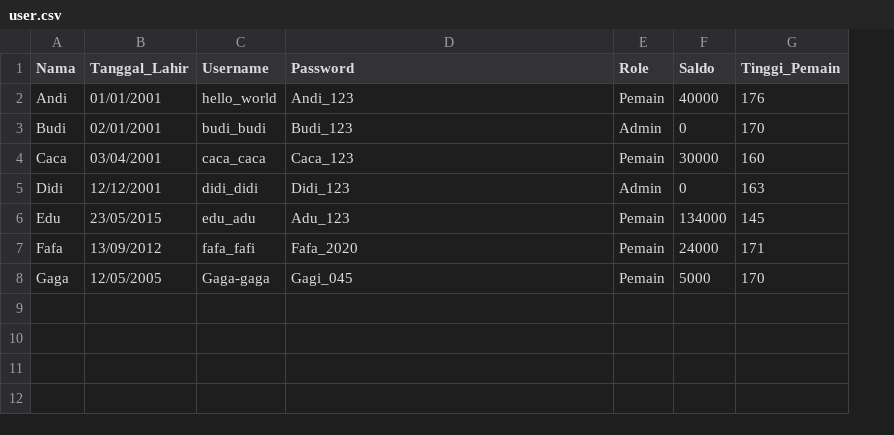
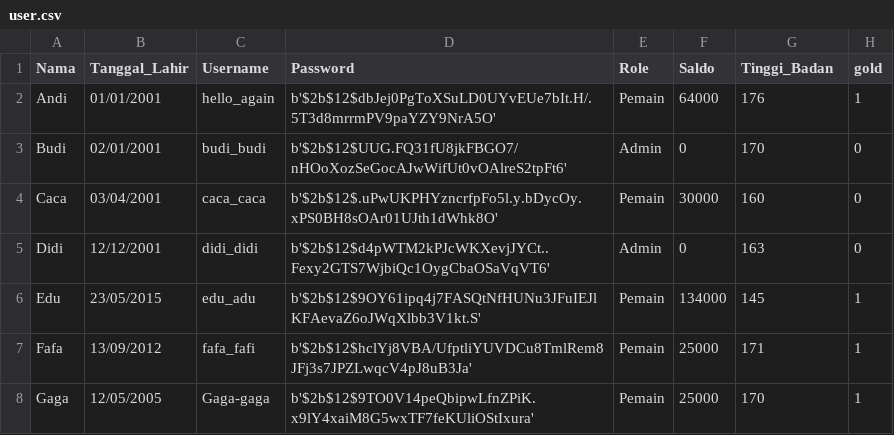
Before and after one commit to jasonstanleyyoman/TubesDaspro, a CSV file: file/user.csv, drawn as a sheet; the diff names each change by its address in the sheet, - before the commit and + after, or states it on an @@ line.

Commit message:
hello

```diff
--- a/file/user.csv
+++ b/file/user.csv
+column H (gold), rows 2-8: 1 | 0 | 0 | 0 | 1 | 1 | 1
-G1: Tinggi_Pemain
+G1: Tinggi_Badan
-C2 (Username): hello_world
+C2 (Username): hello_again
-D2 (Password): Andi_123
+D2 (Password): b'$2b$12$dbJej0PgToXSuLD0UYvEUe7bIt.H/.5T3d8mrrmPV9paYZY9NrA5O'
-F2 (Saldo): 40000
+F2 (Saldo): 64000
-D3 (Password): Budi_123
+D3 (Password): b'$2b$12$UUG.FQ31fU8jkFBGO7/nHOoXozSeGocAJwWifUt0vOAlreS2tpFt6'
-D4 (Password): Caca_123
+D4 (Password): b'$2b$12$.uPwUKPHYzncrfpFo5l.y.bDycOy.xPS0BH8sOAr01UJth1dWhk8O'
-D5 (Password): Didi_123
+D5 (Password): b'$2b$12$d4pWTM2kPJcWKXevjJYCt..Fexy2GTS7WjbiQc1OygCbaOSaVqVT6'
-D6 (Password): Adu_123
+D6 (Password): b'$2b$12$9OY61ipq4j7FASQtNfHUNu3JFuIEJlKFAevaZ6oJWqXlbb3V1kt.S'
-D7 (Password): Fafa_2020
+D7 (Password): b'$2b$12$hclYj8VBA/UfptliYUVDCu8TmlRem8JFj3s7JPZLwqcV4pJ8uB3Ja'
-F7 (Saldo): 24000
+F7 (Saldo): 25000
-D8 (Password): Gagi_045
+D8 (Password): b'$2b$12$9TO0V14peQbipwLfnZPiK.x9lY4xaiM8G5wxTF7feKUliOStIxura'
-F8 (Saldo): 5000
+F8 (Saldo): 25000
```
Also changed, not shown: 4 other files.
